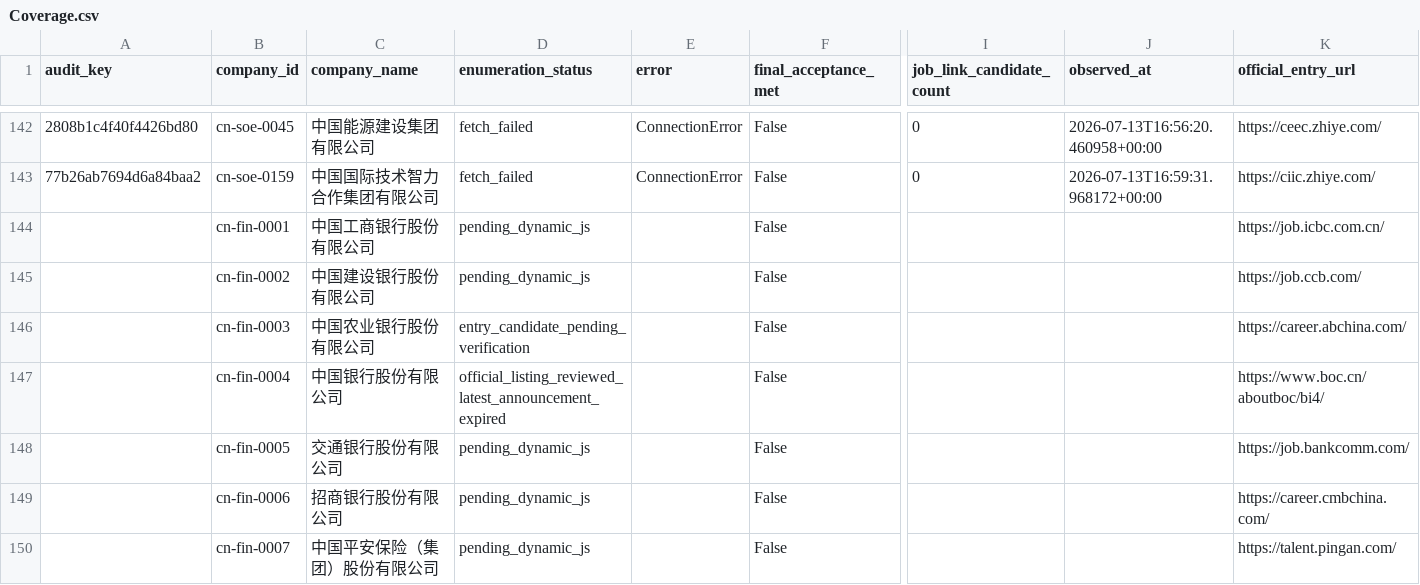
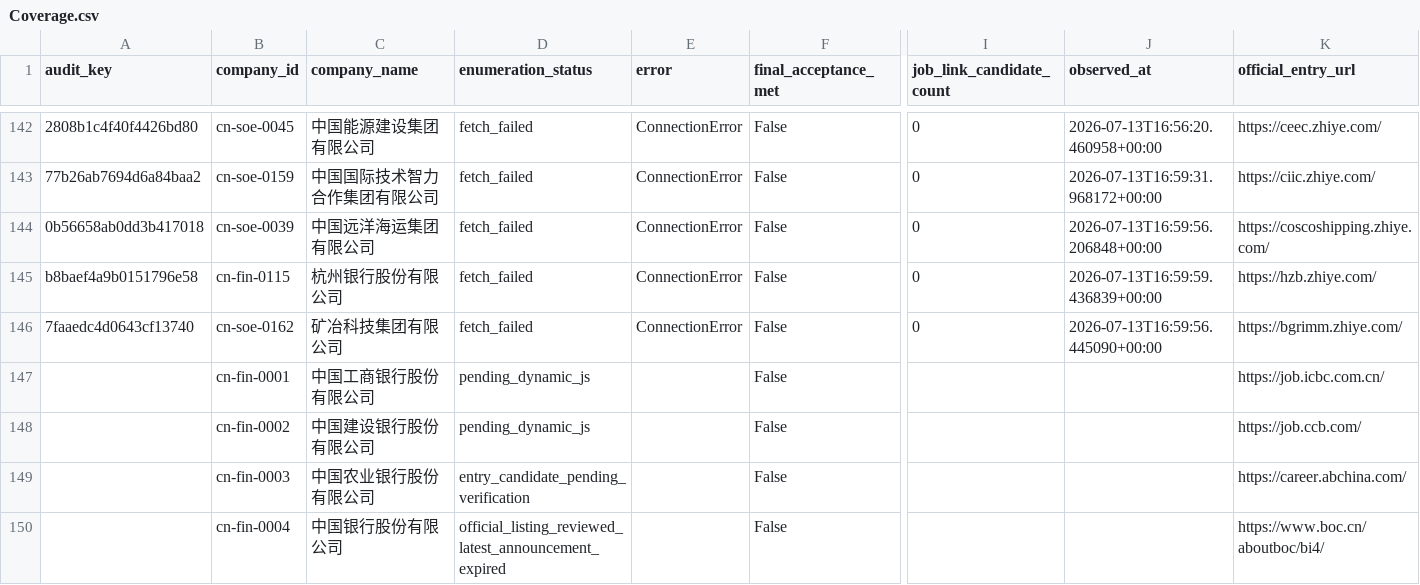
Before and after one commit to maudwolfe56-eng/lietoula-bridge, a CSV file: research/company1000/deliverables/Coverage.csv, drawn as a sheet; only a part is shown, gaps mark what is left out; the shorter side is filled out with more unchanged rows; rows hold the shown columns only; the diff names each change by its address in the sheet, - before the commit and + after, or states it on an @@ line.

Commit message:
research: persist next company1000 incremental audit outputs

```diff
--- a/research/company1000/deliverables/Coverage.csv
+++ b/research/company1000/deliverables/Coverage.csv
+row 144: 0b56658ab0dd3b417018 | cn-soe-0039 | 中国远洋海运集团有限公司 | fetch_failed | ConnectionError | False | 0 | 2026-07-13T16:59:56.206848+00:00 | https://coscoshipping.zhiye.com/
+row 145: b8baef4a9b0151796e58 | cn-fin-0115 | 杭州银行股份有限公司 | fetch_failed | ConnectionError | False | 0 | 2026-07-13T16:59:59.436839+00:00 | https://hzb.zhiye.com/
+row 146: 7faaedc4d0643cf13740 | cn-soe-0162 | 矿冶科技集团有限公司 | fetch_failed | ConnectionError | False | 0 | 2026-07-13T16:59:56.445090+00:00 | https://bgrimm.zhiye.com/
```
Also changed, not shown: research/company1000/deliverables/CompanySource.csv, research/company1000/deliverables/Failures.csv, 14 other files.
